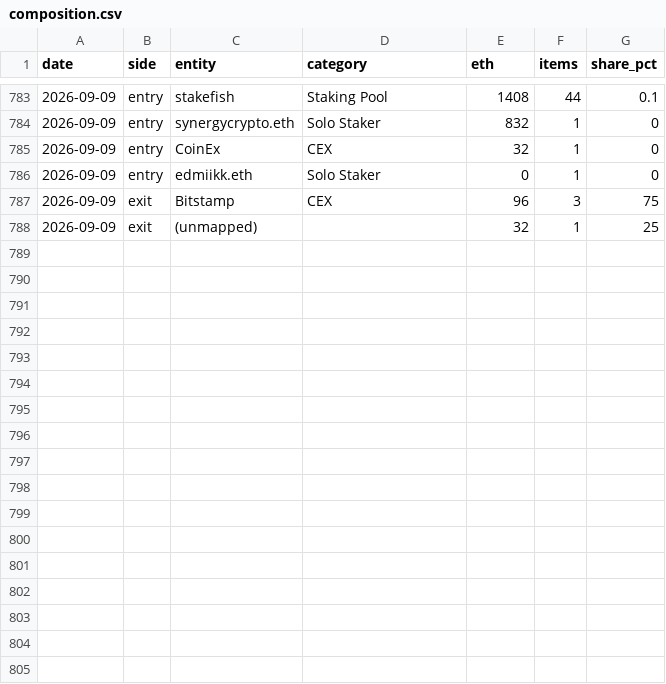
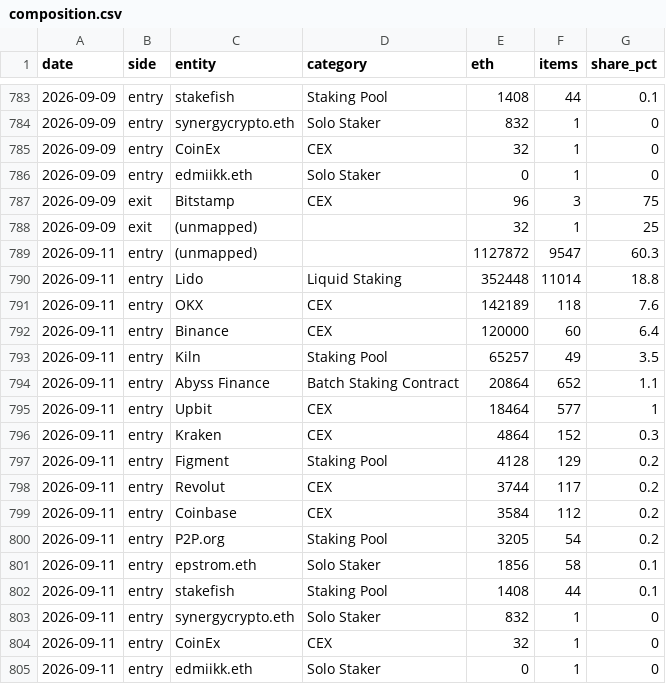
Before and after one commit to jeremyanichols/exit-watch-site, a CSV file: data/composition.csv, drawn as a sheet; only a part is shown, gaps mark what is left out.

```diff
--- a/data/composition.csv
+++ b/data/composition.csv
@@ -788 +788,18 @@ date,side,entity,category,eth,items,share_pct
 2026-09-09,exit,(unmapped),,32,1,25
+2026-09-11,entry,(unmapped),,1127872,9547,60.3
+2026-09-11,entry,Lido,Liquid Staking,352448,11014,18.8
+2026-09-11,entry,OKX,CEX,142189,118,7.6
+2026-09-11,entry,Binance,CEX,120000,60,6.4
+2026-09-11,entry,Kiln,Staking Pool,65257,49,3.5
+2026-09-11,entry,Abyss Finance,Batch Staking Contract,20864,652,1.1
+2026-09-11,entry,Upbit,CEX,18464,577,1
+2026-09-11,entry,Kraken,CEX,4864,152,0.3
+2026-09-11,entry,Figment,Staking Pool,4128,129,0.2
+2026-09-11,entry,Revolut,CEX,3744,117,0.2
+2026-09-11,entry,Coinbase,CEX,3584,112,0.2
+2026-09-11,entry,P2P.org,Staking Pool,3205,54,0.2
+2026-09-11,entry,epstrom.eth,Solo Staker,1856,58,0.1
+2026-09-11,entry,stakefish,Staking Pool,1408,44,0.1
+2026-09-11,entry,synergycrypto.eth,Solo Staker,832,1,0
+2026-09-11,entry,CoinEx,CEX,32,1,0
+2026-09-11,entry,edmiikk.eth,Solo Staker,0,1,0
```
Also changed, not shown: data/queue_days.csv, 4 other files.
